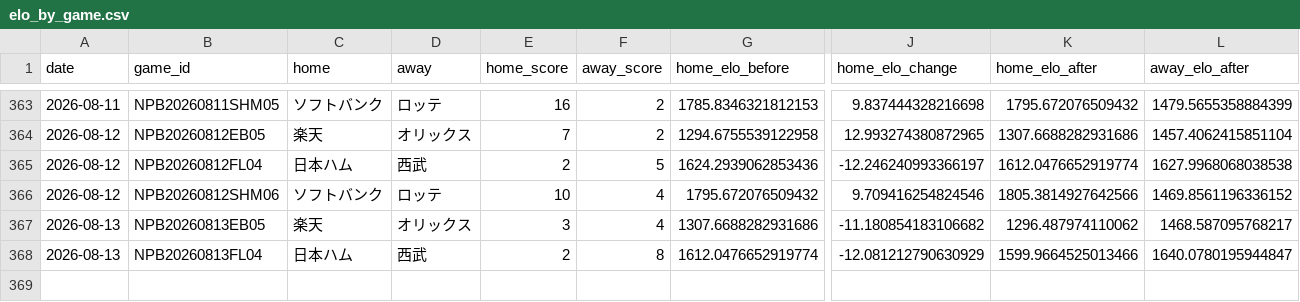
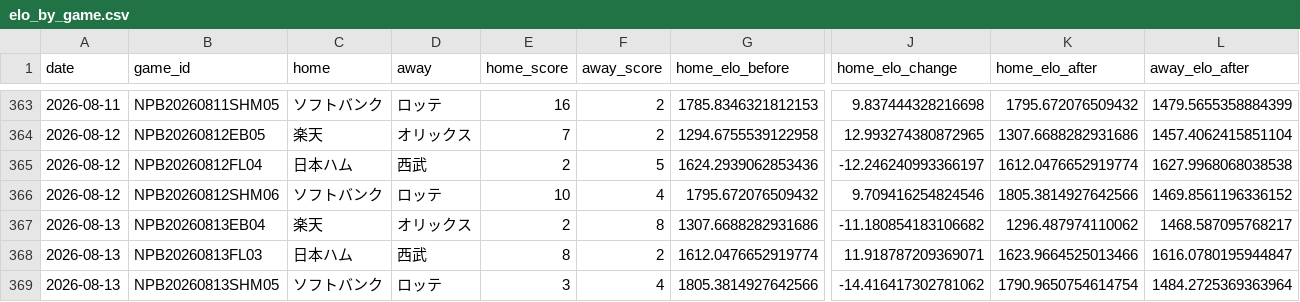
Before and after one commit to hrt2223/npb-elo, a CSV file: npb/2026/output/pacific/elo_by_game.csv, drawn as a sheet; only a part is shown, gaps mark what is left out; rows hold the shown columns only; the diff names each change by its address in the sheet, - before the commit and + after, or states it on an @@ line.

```diff
--- a/npb/2026/output/pacific/elo_by_game.csv
+++ b/npb/2026/output/pacific/elo_by_game.csv
-B367 (game_id): NPB20260813EB05
+B367 (game_id): NPB20260813EB04
-E367 (home_score): 3
+E367 (home_score): 2
-F367 (away_score): 4
+F367 (away_score): 8
-B368 (game_id): NPB20260813FL04
+B368 (game_id): NPB20260813FL03
-E368 (home_score): 2
+E368 (home_score): 8
-F368 (away_score): 8
+F368 (away_score): 2
-J368 (home_elo_change): -12.081212790630929
+J368 (home_elo_change): 11.918787209369071
-K368 (home_elo_after): 1599.9664525013466
+K368 (home_elo_after): 1623.9664525013466
-L368 (away_elo_after): 1640.0780195944847
+L368 (away_elo_after): 1616.0780195944847
+row 369: 2026-08-13 | NPB20260813SHM05 | ソフトバンク | ロッテ | 3 | 4 | 1805.3814927642566 | -14.416417302781062 | 1790.9650754614754 | 1484.2725369363964
```
Also changed, not shown: npb/2026/game_results_jp_2026.csv, npb/2026/output/central/elo_by_game.csv, 35 other files.
